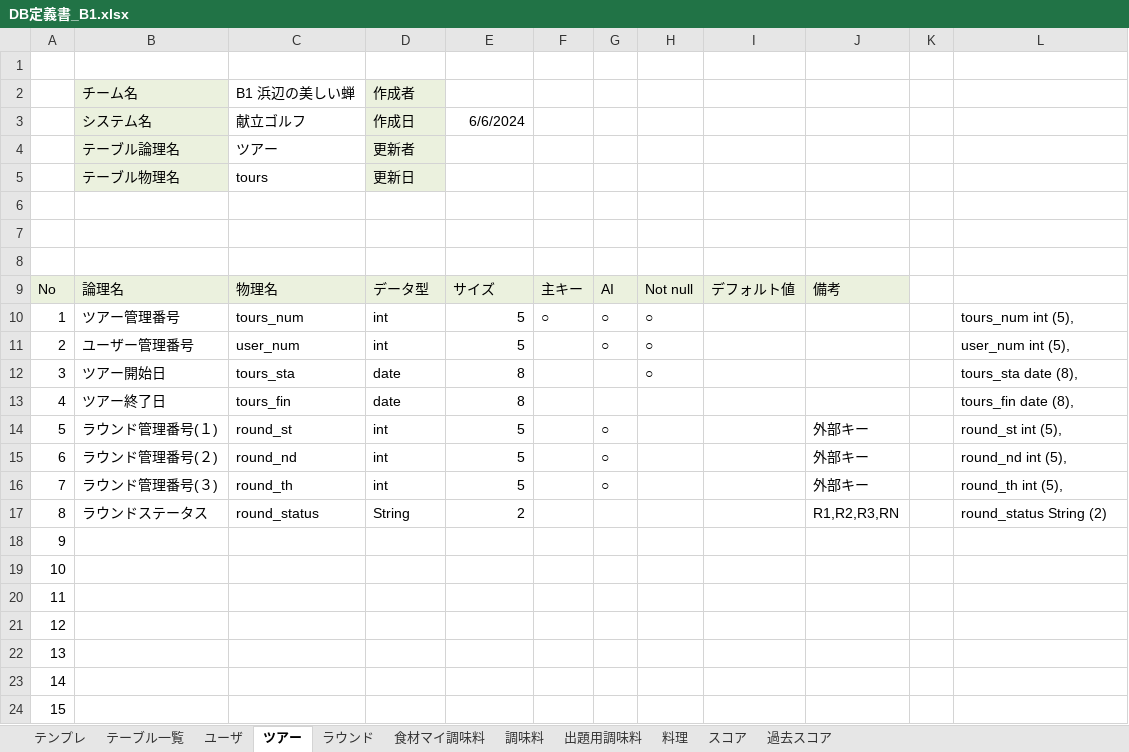
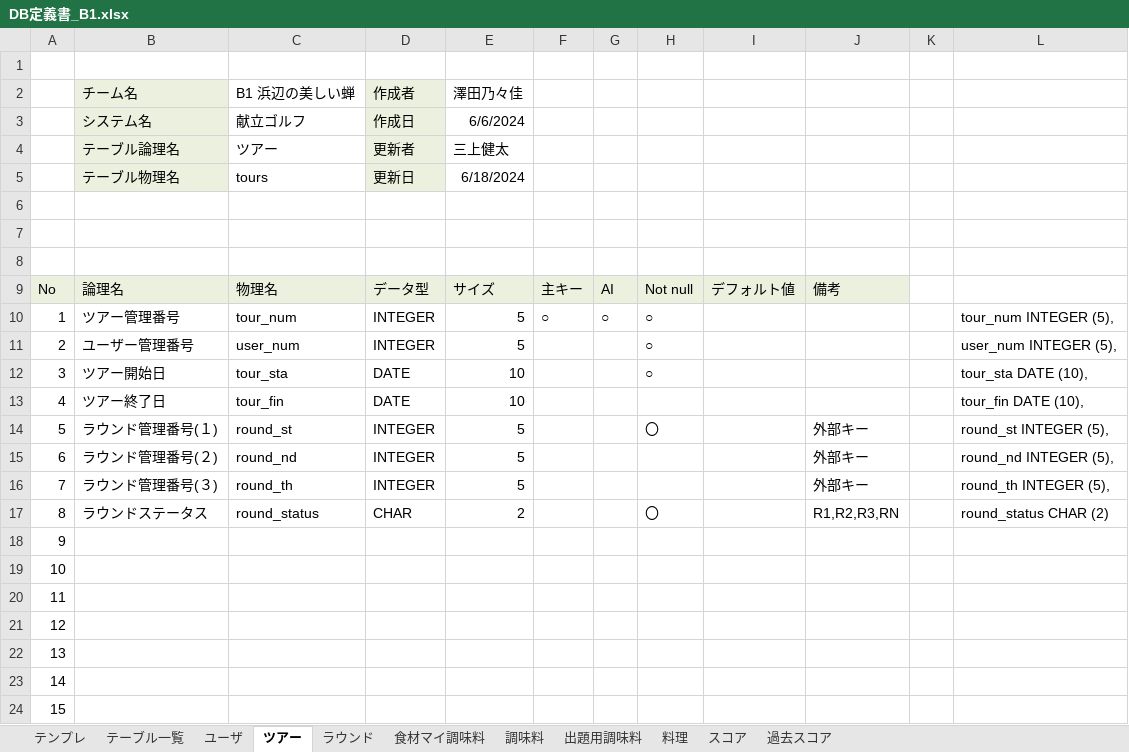
Before and after one commit to plusdojo2024/B1, an Excel workbook: doc/02_外部設計/DB定義書_B1.xlsx, sheet ツアー, drawn as a sheet; only a part is shown; values as stored, in another font and other column widths than the file's, no borders; the diff names each change by its address in the sheet, - before the commit and + after, or states it on an @@ line.

```diff
--- a/doc/02_外部設計/DB定義書_B1.xlsx (sheet ツアー)
+++ b/doc/02_外部設計/DB定義書_B1.xlsx (sheet ツアー)
-E2: (empty)
+E2: 澤田乃々佳
-E4: (empty)
+E4: 三上健太
-E5: (empty)
+E5: 6/18/2024
-C10: tours_num
+C10: tour_num
-D10:D11: int
+D10:D11: INTEGER
-L10: tours_num int (5),
+L10: tour_num INTEGER (5),
-G11: ○
+G11: (empty)
-L11: user_num int (5),
+L11: user_num INTEGER (5),
-C12: tours_sta
+C12: tour_sta
-D12:D13: date
+D12:D13: DATE
-E12:E13: 8
+E12:E13: 10
-L12: tours_sta date (8),
+L12: tour_sta DATE (10),
-C13: tours_fin
+C13: tour_fin
-L13: tours_fin date (8),
+L13: tour_fin DATE (10),
-D14:D16: int
+D14:D16: INTEGER
-G14:G16: ○
+G14:G16: (empty)
-H14: (empty)
+H14: 〇
-L14: round_st int (5),
+L14: round_st INTEGER (5),
-L15: round_nd int (5),
+L15: round_nd INTEGER (5),
-L16: round_th int (5),
+L16: round_th INTEGER (5),
-D17: String
+D17: CHAR
-H17: (empty)
+H17: 〇
-L17: round_status String (2)
+L17: round_status CHAR (2)
```
Also changed, not shown: sheet 調味料, sheet ラウンド, sheet 食材マイ調味料, sheet 出題用調味料, sheet ユーザ, sheet 料理, 3 more sheets, doc/02_外部設計/機能一覧_B1.xlsx, 1 other file.
